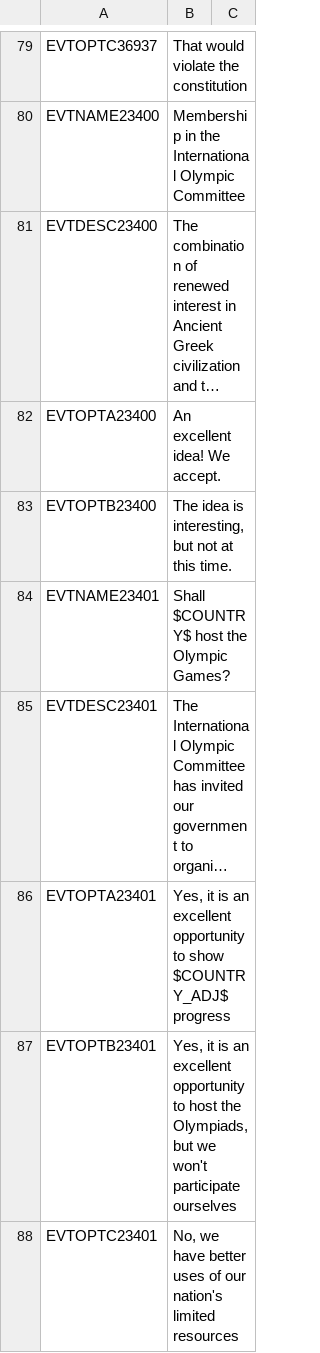
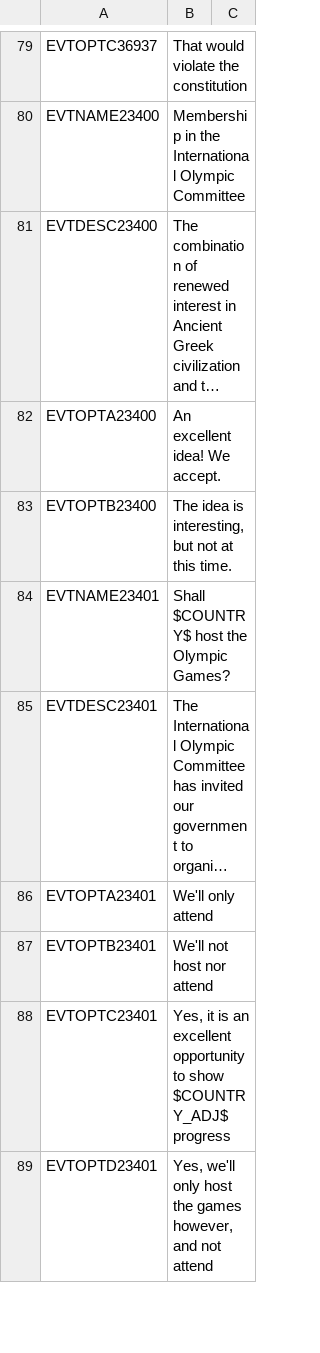
Before and after one commit to Nivaturimika/AHMP, a CSV file: AHPM_MP/localisation/00_AHMP_events.csv, drawn as a sheet; only a part is shown, gaps mark what is left out; long unchanged cells end in …; the diff covers the shown part only; the diff names each change by its address in the sheet, - before the commit and + after, or states it on an @@ line.

```diff
--- a/AHPM_MP/localisation/00_AHMP_events.csv
+++ b/AHPM_MP/localisation/00_AHMP_events.csv
-B86: Yes, it is an excellent opportunity to show $COUNTRY_ADJ$ progress
+B86: We'll only attend
-B87: Yes, it is an excellent opportunity to host the Olympiads, but we won't participate ourselves
+B87: We'll not host nor attend
-B88: No, we have better uses of our nation's limited resources
+B88: Yes, it is an excellent opportunity to show $COUNTRY_ADJ$ progress
+row 89: EVTOPTD23401 | Yes, we'll only host the games however, and not attend
```
Also changed, not shown: 1 added row and 1 edited cell elsewhere in this file, 1 other file.
